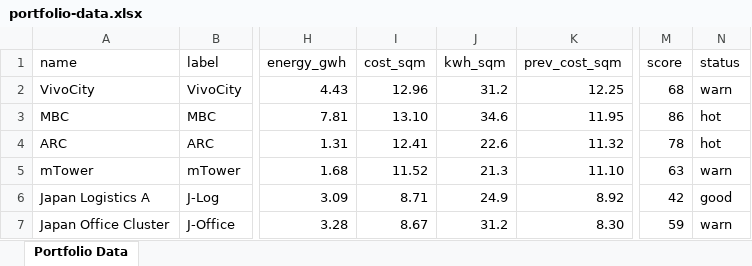
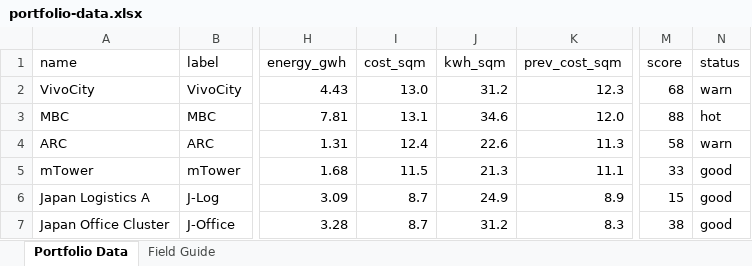
Before and after one commit to ncheewee/gpm-asset-performance-pane, an Excel workbook: data/portfolio-data.xlsx, sheet Portfolio Data, drawn as a sheet; only a part is shown, gaps mark what is left out; values as stored, in another font and other column widths than the file's, no cell formats; conditional formats not drawn; the diff names each change by its address in the sheet, - before the commit and + after, or states it on an @@ line.

```diff
--- a/data/portfolio-data.xlsx (sheet Portfolio Data)
+++ b/data/portfolio-data.xlsx (sheet Portfolio Data)
+sheet tab: Field Guide
-I2 (cost_sqm): 12.96
+I2 (cost_sqm): 13.0
-K2 (prev_cost_sqm): 12.25
+K2 (prev_cost_sqm): 12.3
-I3 (cost_sqm): 13.10
+I3 (cost_sqm): 13.1
-K3 (prev_cost_sqm): 11.95
+K3 (prev_cost_sqm): 12.0
-M3 (score): 86
+M3 (score): 88
-I4 (cost_sqm): 12.41
+I4 (cost_sqm): 12.4
-K4 (prev_cost_sqm): 11.32
+K4 (prev_cost_sqm): 11.3
-M4 (score): 78
+M4 (score): 58
-N4 (status): hot
+N4 (status): warn
-I5 (cost_sqm): 11.52
+I5 (cost_sqm): 11.5
-K5 (prev_cost_sqm): 11.10
+K5 (prev_cost_sqm): 11.1
-M5 (score): 63
+M5 (score): 33
-N5 (status): warn
+N5 (status): good
-I6 (cost_sqm): 8.71
+I6 (cost_sqm): 8.7
-K6 (prev_cost_sqm): 8.92
+K6 (prev_cost_sqm): 8.9
-M6 (score): 42
+M6 (score): 15
-I7 (cost_sqm): 8.67
+I7 (cost_sqm): 8.7
-K7 (prev_cost_sqm): 8.30
+K7 (prev_cost_sqm): 8.3
-M7 (score): 59
+M7 (score): 38
-N7 (status): warn
+N7 (status): good
```
Also changed, not shown: cell formats, formulas that keep their value, 1 other file.
